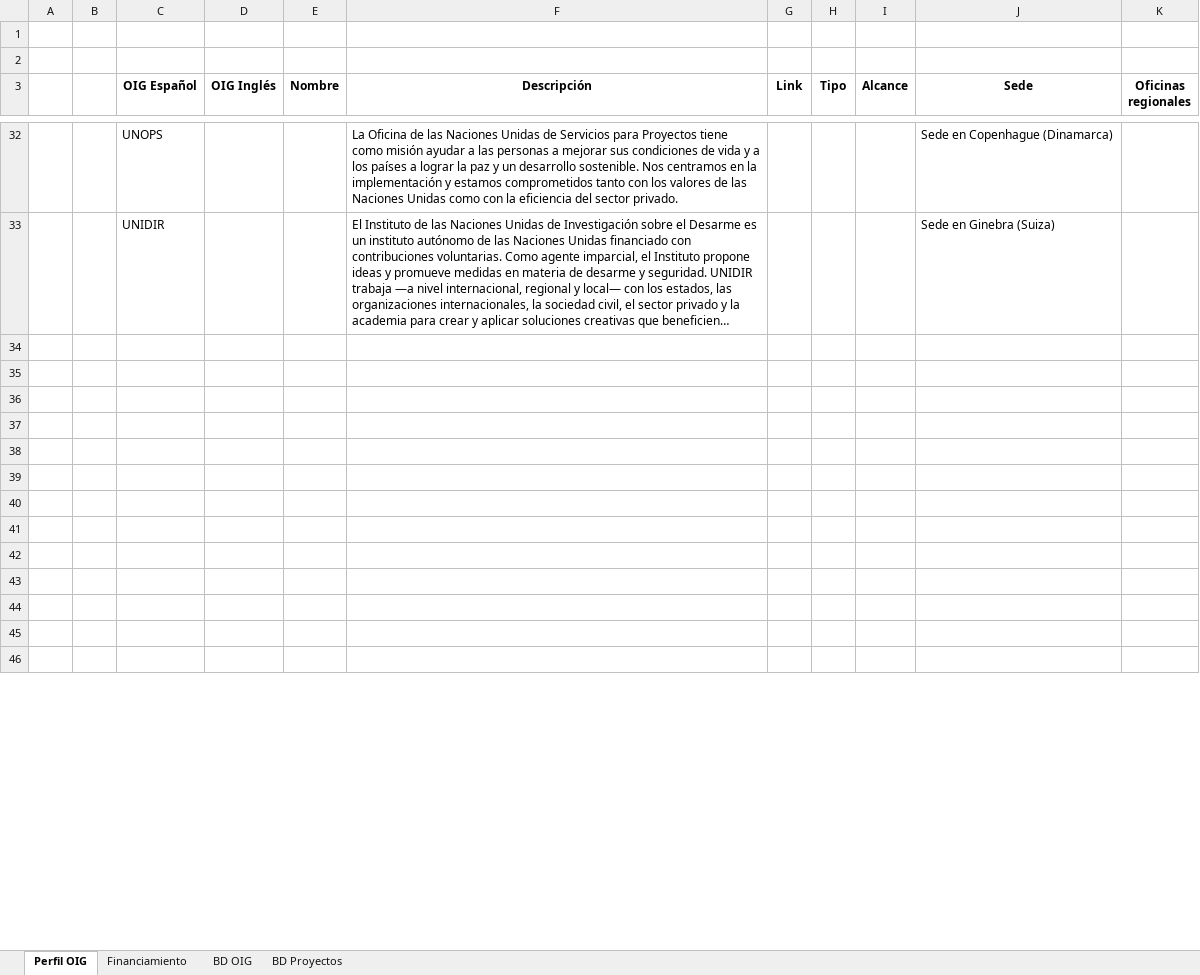
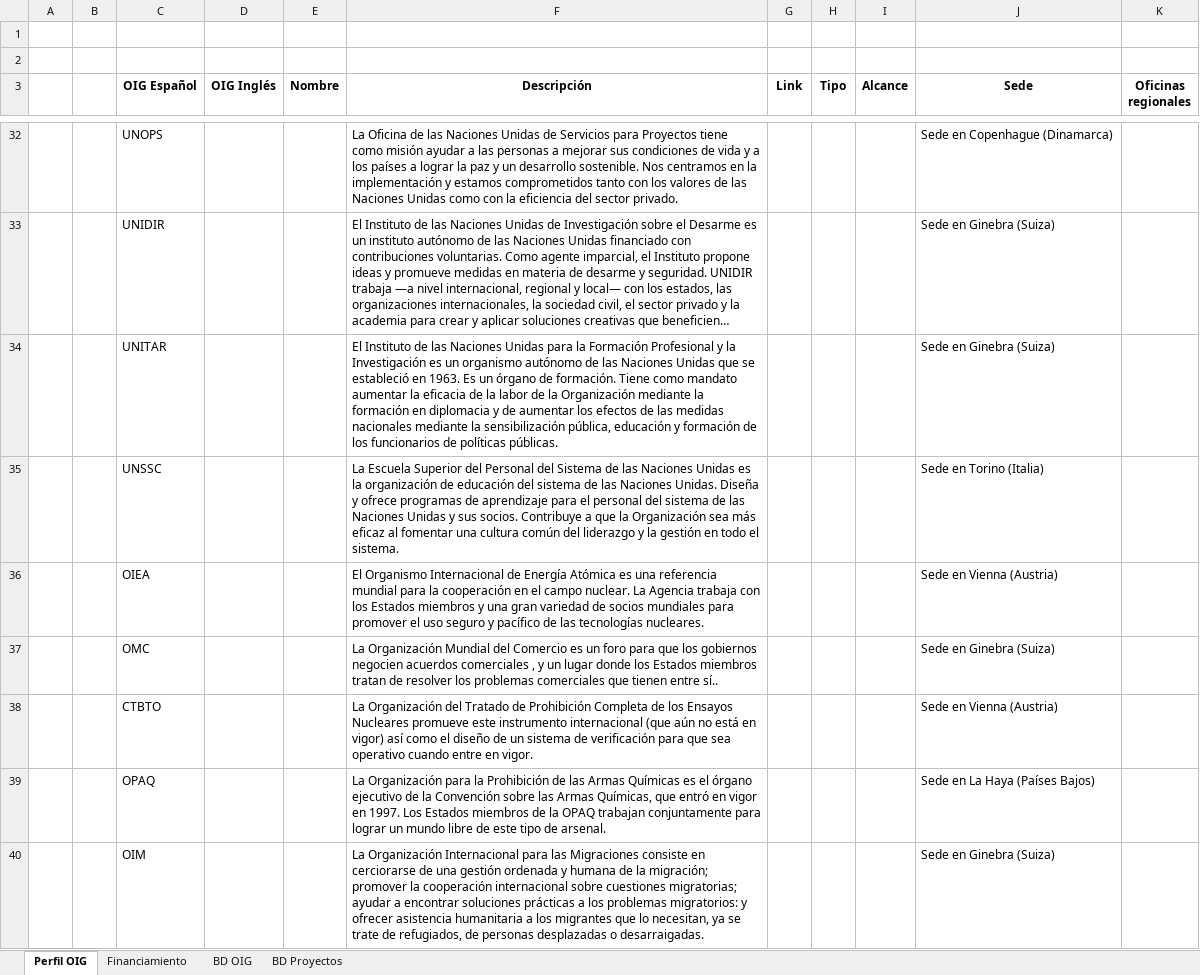
Before and after one commit to Sud-Austral/DATA-GLOBAL, an Excel workbook: BD Data global.xlsx, sheet Perfil OIG, drawn as a sheet; only a part is shown, gaps mark what is left out; long unchanged cells end in …; values as stored, in another font and other column widths than the file's, no borders; table styles not drawn; removed rows and columns are numbered as before the commit, all else as after; the diff covers the shown part only; the diff names each change by its address in the sheet, - before the commit and + after, or states it on an @@ line.

Commit message:
Update BD Data global.xlsx

```diff
--- a/BD Data global.xlsx (sheet Perfil OIG)
+++ b/BD Data global.xlsx (sheet Perfil OIG)
-row 34: (empty)
+row 34:  |  | UNITAR |  |  | El Instituto de las Naciones Unidas para la Formación Profesional y la Investigación es un organismo autónomo de las Naciones Unidas que se estableció en 1963. Es un órgano de formación. Tiene como mandato aumentar la eficacia de la labor de la Organización mediante la formación en diplomacia y de aumentar los efectos de las medidas nacionales mediante la sensibilización pública, educación y formación de los funcionarios de políticas públicas. |  |  |  | Sede en Ginebra (Suiza)
-row 35: (empty)
+row 35:  |  | UNSSC |  |  | La Escuela Superior del Personal del Sistema de las Naciones Unidas es la organización de educación del sistema de las Naciones Unidas. Diseña y ofrece programas de aprendizaje para el personal del sistema de las Naciones Unidas y sus socios. Contribuye a que la Organización sea más eficaz al fomentar una cultura común del liderazgo y la gestión en todo el sistema. |  |  |  | Sede en Torino (Italia)
-row 36: (empty)
+row 36:  |  | OIEA |  |  | El Organismo Internacional de Energía Atómica es una referencia mundial para la cooperación en el campo nuclear. La Agencia trabaja con los Estados miembros y una gran variedad de socios mundiales para promover el uso seguro y pacífico de las tecnologías nucleares. |  |  |  | Sede en Vienna (Austria)
-row 37: (empty)
+row 37:  |  | OMC |  |  | La Organización Mundial del Comercio es un foro para que los gobiernos negocien acuerdos comerciales , y un lugar donde los Estados miembros tratan de resolver los problemas comerciales que tienen entre sí.. |  |  |  | Sede en Ginebra (Suiza)
-row 38: (empty)
+row 38:  |  | CTBTO |  |  | La Organización del Tratado de Prohibición Completa de los Ensayos Nucleares promueve este instrumento internacional (que aún no está en vigor) así como el diseño de un sistema de verificación para que sea operativo cuando entre en vigor. |  |  |  | Sede en Vienna (Austria)
-row 39: (empty)
+row 39:  |  | OPAQ |  |  | La Organización para la Prohibición de las Armas Químicas es el órgano ejecutivo de la Convención sobre las Armas Químicas, que entró en vigor en 1997. Los Estados miembros de la OPAQ trabajan conjuntamente para lograr un mundo libre de este tipo de arsenal. |  |  |  | Sede en La Haya (Países Bajos)
-row 40: (empty)
+row 40:  |  | OIM |  |  | La Organización Internacional para las Migraciones consiste en cerciorarse de una gestión ordenada y humana de la migración; promover la cooperación internacional sobre cuestiones migratorias; ayudar a encontrar soluciones prácticas a los problemas migratorios: y ofrecer asistencia humanitaria a los migrantes que lo necesitan, ya se trate de refugiados, de personas desplazadas o desarraigadas. |  |  |  | Sede en Ginebra (Suiza)
-row 41: (empty)
-row 42: (empty)
-row 43: (empty)
-row 44: (empty)
-row 45: (empty)
-row 46: (empty)
```
Also changed, not shown: 3 added rows, 29 removed rows and 1 edited cell elsewhere in this sheet.
